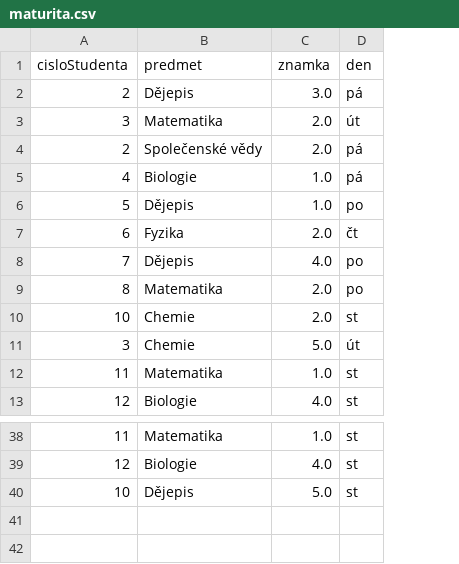
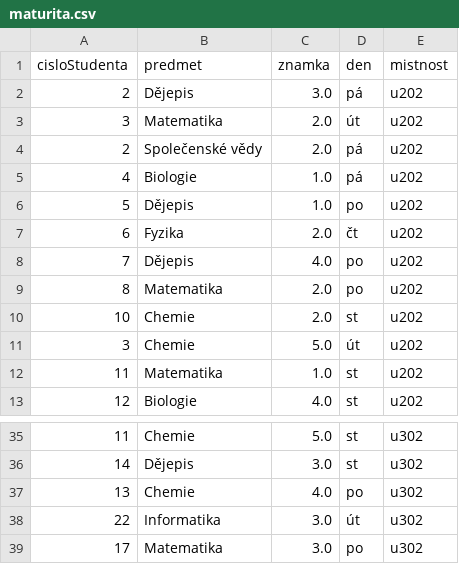
Before and after one commit to AnetaPopelova/czechitas-python-a-pp22, a CSV file: pandas-agregace-spojovani/maturita.csv, drawn as a sheet; only a part is shown, gaps mark what is left out; removed rows and columns are numbered as before the commit, all else as after; the diff covers the shown part only; the diff names each change by its address in the sheet, - before the commit and + after, or states it on an @@ line.

```diff
--- a/pandas-agregace-spojovani/maturita.csv
+++ b/pandas-agregace-spojovani/maturita.csv
+column E (mistnost), rows 2-13: all u202; rows 35-36: u302 | u302
-B35 (predmet): Matematika
+B35 (predmet): Chemie
-C35 (znamka): 1.0
+C35 (znamka): 5.0
-row 39: 12 | Biologie | 4.0 | st
-A36 (cisloStudenta): 10
+A36 (cisloStudenta): 14
-C36 (znamka): 5.0
+C36 (znamka): 3.0
+row 37: 13 | Chemie | 4.0 | po | u302
+row 38: 22 | Informatika | 3.0 | út | u302
+row 39: 17 | Matematika | 3.0 | po | u302
```
Also changed, not shown: 15 added rows, 18 removed rows and 8 edited cells elsewhere in this file, pandas-agregace-spojovani/u203.csv, pandas-agregace-spojovani/u302.csv, 3 other files.
